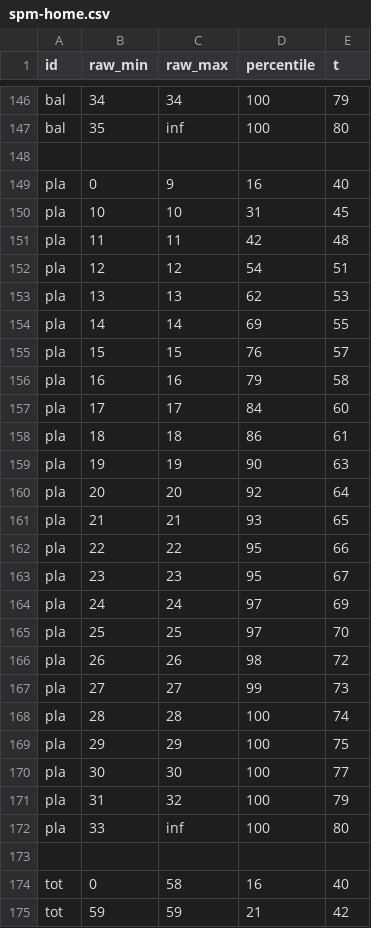
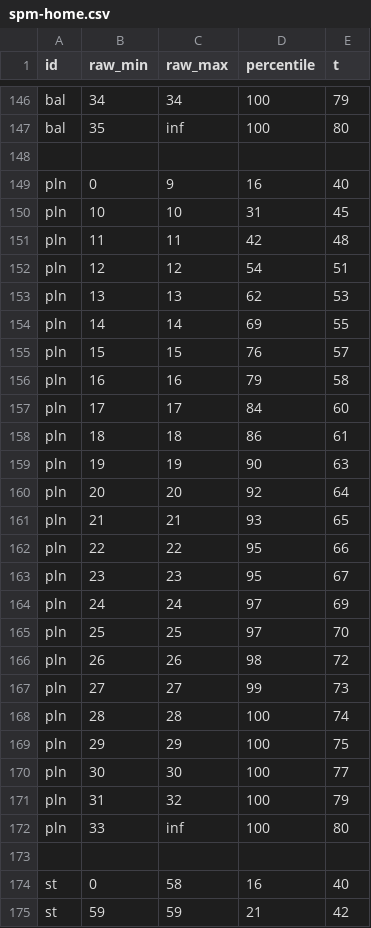
Before and after one commit to brunoroque06/plays, a CSV file: reportus/data/spm-home.csv, drawn as a sheet; only a part is shown, gaps mark what is left out; the diff covers the shown part only.

```diff
--- a/reportus/data/spm-home.csv
+++ b/reportus/data/spm-home.csv
@@ -148,28 +148,28 @@ bal,35,inf,100,80
 
-pla,0,9,16,40
-pla,10,10,31,45
-pla,11,11,42,48
-pla,12,12,54,51
-pla,13,13,62,53
-pla,14,14,69,55
-pla,15,15,76,57
-pla,16,16,79,58
-pla,17,17,84,60
-pla,18,18,86,61
-pla,19,19,90,63
-pla,20,20,92,64
-pla,21,21,93,65
-pla,22,22,95,66
-pla,23,23,95,67
-pla,24,24,97,69
-pla,25,25,97,70
-pla,26,26,98,72
-pla,27,27,99,73
-pla,28,28,100,74
-pla,29,29,100,75
-pla,30,30,100,77
-pla,31,32,100,79
-pla,33,inf,100,80
+pln,0,9,16,40
+pln,10,10,31,45
+pln,11,11,42,48
+pln,12,12,54,51
+pln,13,13,62,53
+pln,14,14,69,55
+pln,15,15,76,57
+pln,16,16,79,58
+pln,17,17,84,60
+pln,18,18,86,61
+pln,19,19,90,63
+pln,20,20,92,64
+pln,21,21,93,65
+pln,22,22,95,66
+pln,23,23,95,67
+pln,24,24,97,69
+pln,25,25,97,70
+pln,26,26,98,72
+pln,27,27,99,73
+pln,28,28,100,74
+pln,29,29,100,75
+pln,30,30,100,77
+pln,31,32,100,79
+pln,33,inf,100,80
 
-tot,0,58,16,40
-tot,59,59,21,42
+st,0,58,16,40
+st,59,59,21,42
```
Also changed, not shown: 35 edited cells elsewhere in this file, reportus/data/spm-classroom.csv, 3 other files.
